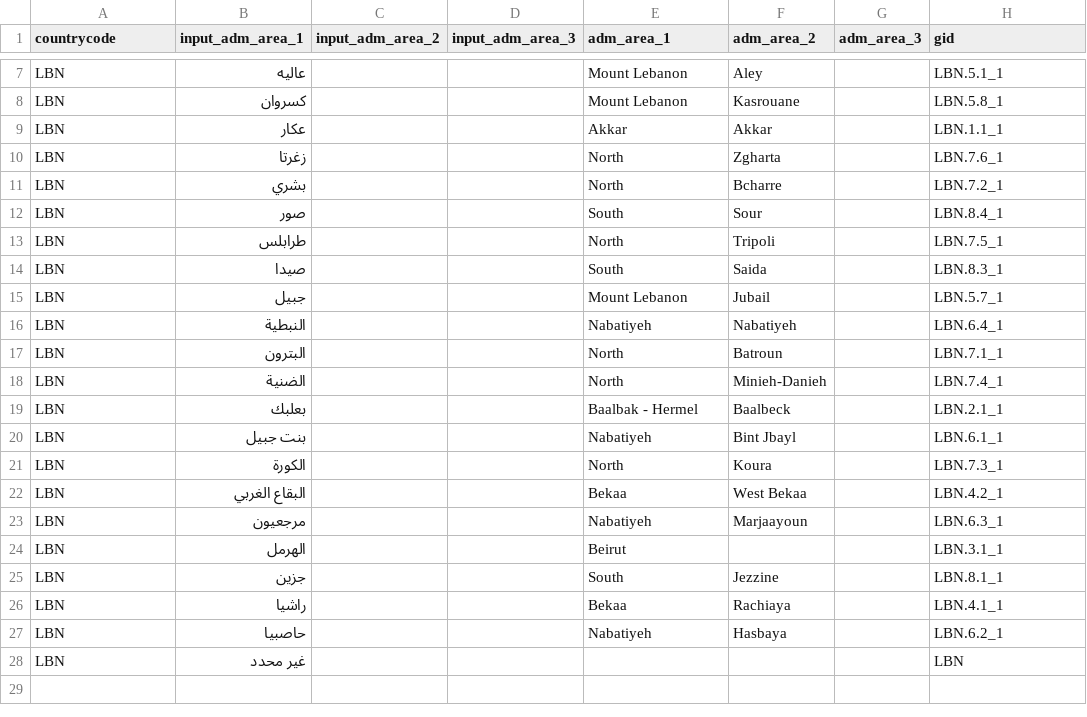
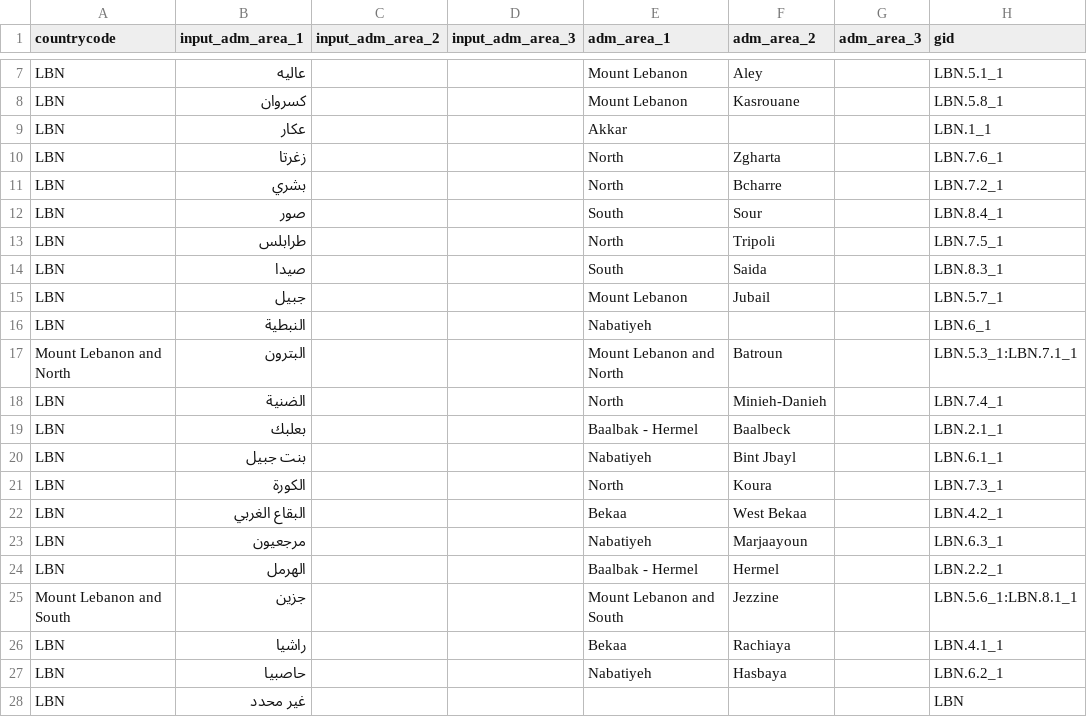
Before and after one commit to covid19db/fetchers-python, a CSV file: src/plugins/LBN_GOV/translation.csv, drawn as a sheet; only a part is shown, gaps mark what is left out.

Commit message:
update for Lebanon and Iraq fetchers (#105)

```diff
--- a/src/plugins/LBN_GOV/translation.csv
+++ b/src/plugins/LBN_GOV/translation.csv
@@ -8,3 +8,3 @@ LBN,عاليه,,,Mount Lebanon,Aley,,LBN.5.1_1
 LBN,كسروان,,,Mount Lebanon,Kasrouane,,LBN.5.8_1
-LBN,عكار,,,Akkar,Akkar,,LBN.1.1_1
+LBN,عكار,,,Akkar,,,LBN.1_1
 LBN,زغرتا,,,North,Zgharta,,LBN.7.6_1
@@ -15,4 +15,4 @@ LBN,صيدا,,,South,Saida,,LBN.8.3_1
 LBN,جبيل,,,Mount Lebanon,Jubail,,LBN.5.7_1
-LBN,النبطية,,,Nabatiyeh,Nabatiyeh,,LBN.6.4_1
-LBN,البترون,,,North,Batroun,,LBN.7.1_1
+LBN,النبطية,,,Nabatiyeh,,,LBN.6_1
+Mount Lebanon and North,البترون,,,Mount Lebanon and North,Batroun,,LBN.5.3_1:LBN.7.1_1
 LBN,الضنية,,,North,Minieh-Danieh,,LBN.7.4_1
@@ -23,4 +23,4 @@ LBN,البقاع الغربي,,,Bekaa,West Bekaa,,LBN.4.2_1
 LBN,مرجعيون,,,Nabatiyeh,Marjaayoun,,LBN.6.3_1
-LBN,الهرمل,,,Beirut,,,LBN.3.1_1
-LBN,جزين,,,South,Jezzine,,LBN.8.1_1
+LBN,الهرمل,,,Baalbak - Hermel,Hermel,,LBN.2.2_1
+Mount Lebanon and South,جزين,,,Mount Lebanon and South,Jezzine,,LBN.5.6_1:LBN.8.1_1
 LBN,راشيا,,,Bekaa,Rachiaya,,LBN.4.1_1
```
Also changed, not shown: src/plugins/IRQ_GOV/translation.csv, 3 other files.
